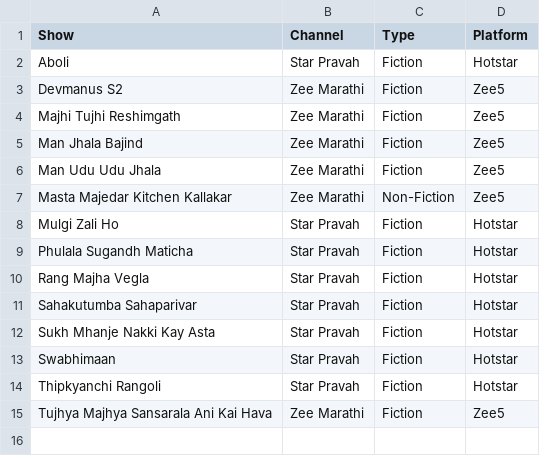
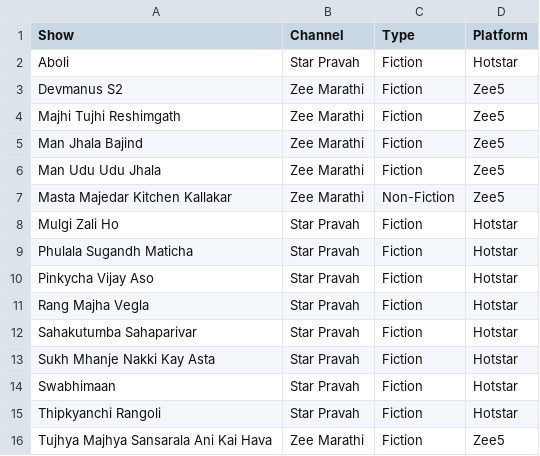
Before and after one commit to rohitk04/marathi-shows-data, a CSV file: data/csv/shows/mahaepisode/mahaepisode_info.csv, drawn as a sheet.

```diff
--- a/data/csv/shows/mahaepisode/mahaepisode_info.csv
+++ b/data/csv/shows/mahaepisode/mahaepisode_info.csv
@@ -9,2 +9,3 @@ Mulgi Zali Ho,Star Pravah,Fiction,Hotstar
 Phulala Sugandh Maticha,Star Pravah,Fiction,Hotstar
+Pinkycha Vijay Aso,Star Pravah,Fiction,Hotstar
 Rang Majha Vegla,Star Pravah,Fiction,Hotstar
```
Also changed, not shown: data/csv/shows/mahaepisode/mahaepisode_rank.csv, data/csv/shows/mahaepisode/mahaepisode_time.csv, 4 other files.
